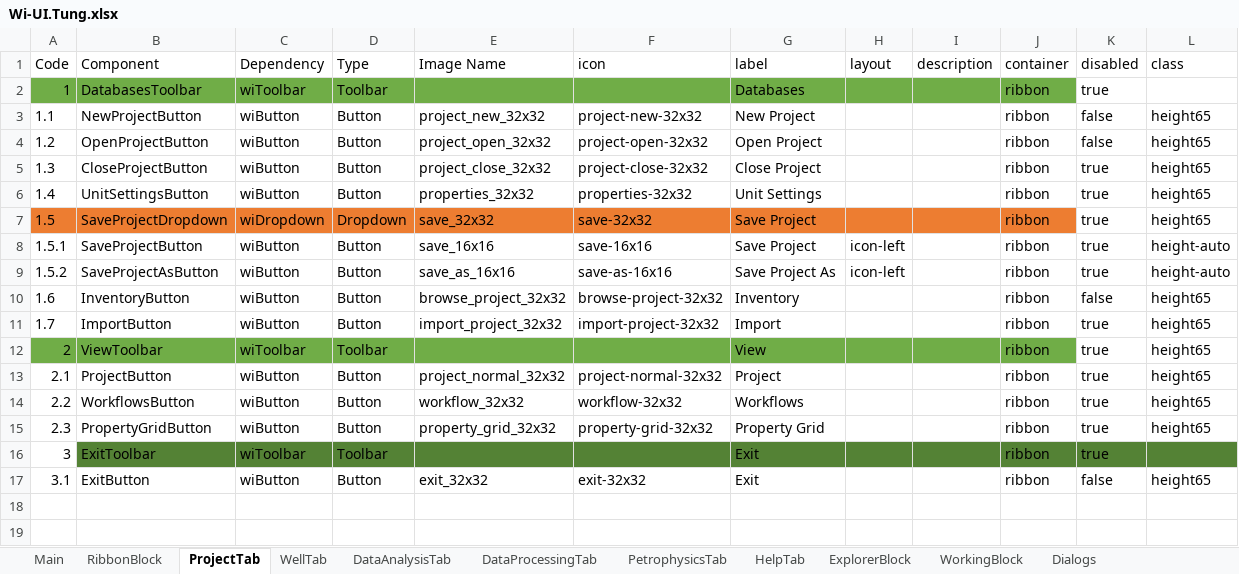
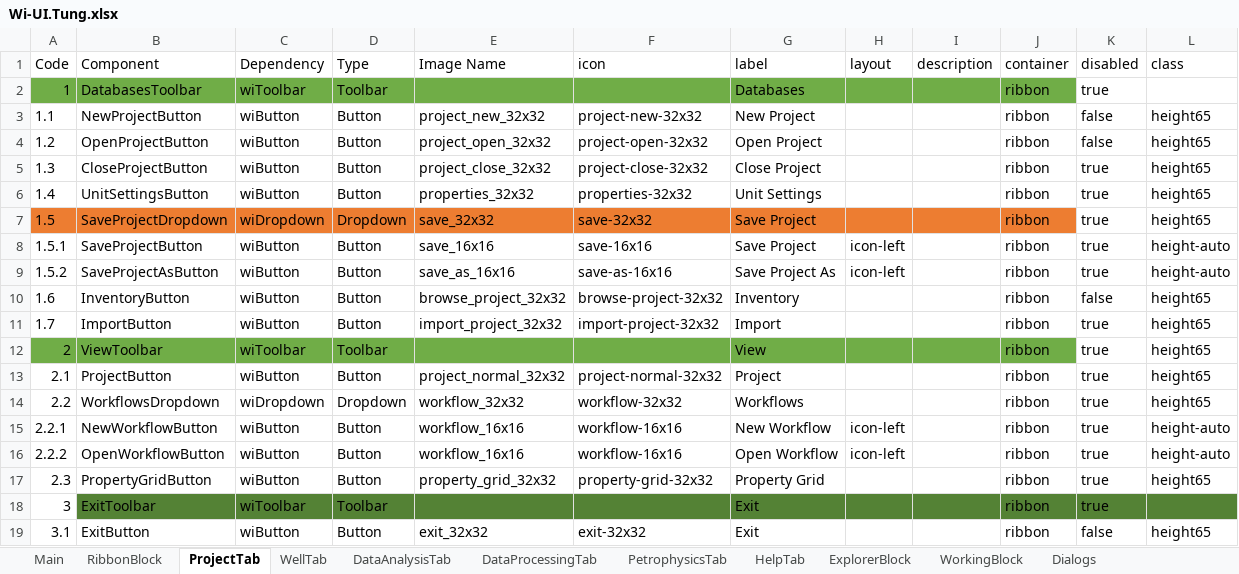
Before and after one commit to nhannt97hy/wi-angular, an Excel workbook: Wi-UI.Tung.xlsx, sheet ProjectTab, drawn as a sheet; values as stored, in another font and other column widths than the file's, no borders; the diff names each change by its address in the sheet, - before the commit and + after, or states it on an @@ line.

Commit message:
update workflow

```diff
--- a/Wi-UI.Tung.xlsx (sheet ProjectTab)
+++ b/Wi-UI.Tung.xlsx (sheet ProjectTab)
-B14 (Component): WorkflowsButton
+B14 (Component): WorkflowsDropdown
-C14 (Dependency): wiButton
+C14 (Dependency): wiDropdown
-D14 (Type): Button
+D14 (Type): Dropdown
+row 15: 2.2.1 | NewWorkflowButton | wiButton | Button | workflow_16x16 | workflow-16x16 | New Workflow | icon-left |  | ribbon | true | height-auto
+row 16: 2.2.2 | OpenWorkflowButton | wiButton | Button | workflow_16x16 | workflow-16x16 | Open Workflow | icon-left |  | ribbon | true | height-auto
```
Also changed, not shown: 19 other files.
